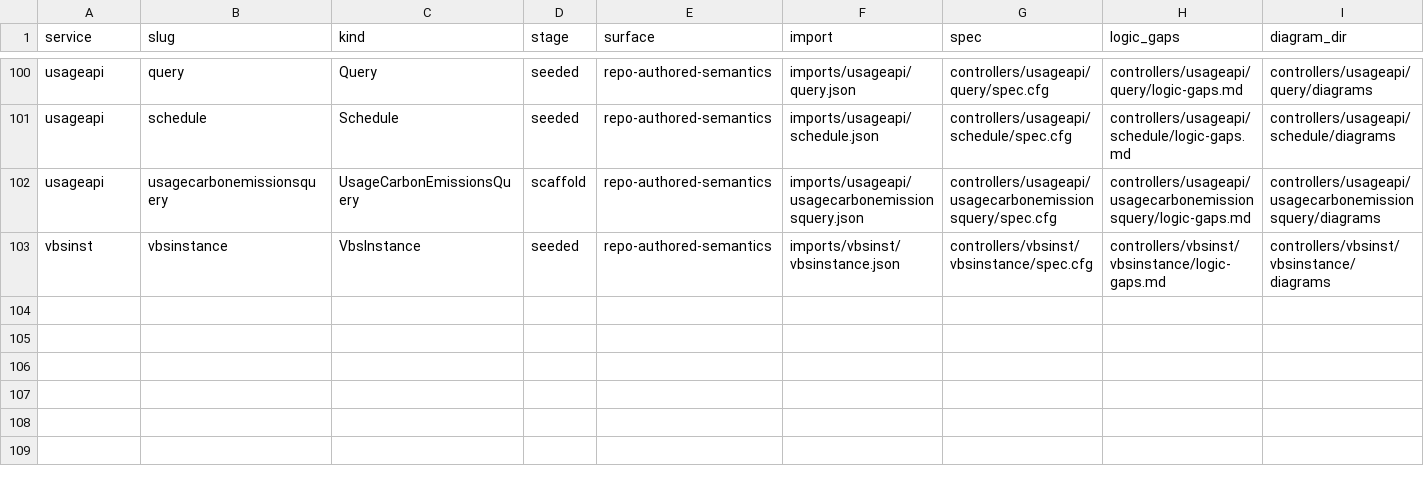
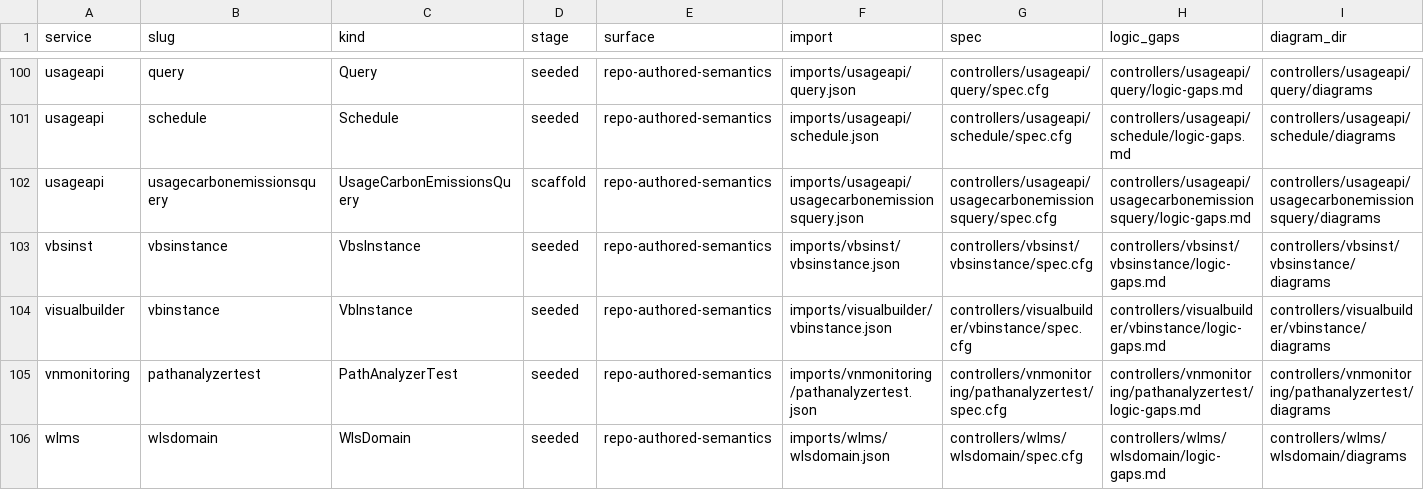
Before and after one commit to oracle/oci-service-operator, a TSV file: formal/controller_manifest.tsv, drawn as a sheet; only a part is shown, gaps mark what is left out.

```diff
--- a/formal/controller_manifest.tsv
+++ b/formal/controller_manifest.tsv
@@ -103 +103,4 @@ usageapi	usagecarbonemissionsquery	UsageCarbonEmissionsQuery	scaffold	repo-autho
 vbsinst	vbsinstance	VbsInstance	seeded	repo-authored-semantics	imports/vbsinst/vbsinstance.json	controllers/vbsinst/vbsinstance/spec.cfg	controllers/vbsinst/vbsinstance/logic-gaps.md	controllers/vbsinst/vbsinstance/diagrams
+visualbuilder	vbinstance	VbInstance	seeded	repo-authored-semantics	imports/visualbuilder/vbinstance.json	controllers/visualbuilder/vbinstance/spec.cfg	controllers/visualbuilder/vbinstance/logic-gaps.md	controllers/visualbuilder/vbinstance/diagrams
+vnmonitoring	pathanalyzertest	PathAnalyzerTest	seeded	repo-authored-semantics	imports/vnmonitoring/pathanalyzertest.json	controllers/vnmonitoring/pathanalyzertest/spec.cfg	controllers/vnmonitoring/pathanalyzertest/logic-gaps.md	controllers/vnmonitoring/pathanalyzertest/diagrams
+wlms	wlsdomain	WlsDomain	seeded	repo-authored-semantics	imports/wlms/wlsdomain.json	controllers/wlms/wlsdomain/spec.cfg	controllers/wlms/wlsdomain/logic-gaps.md	controllers/wlms/wlsdomain/diagrams
```
Also changed, not shown: 16 other files.
